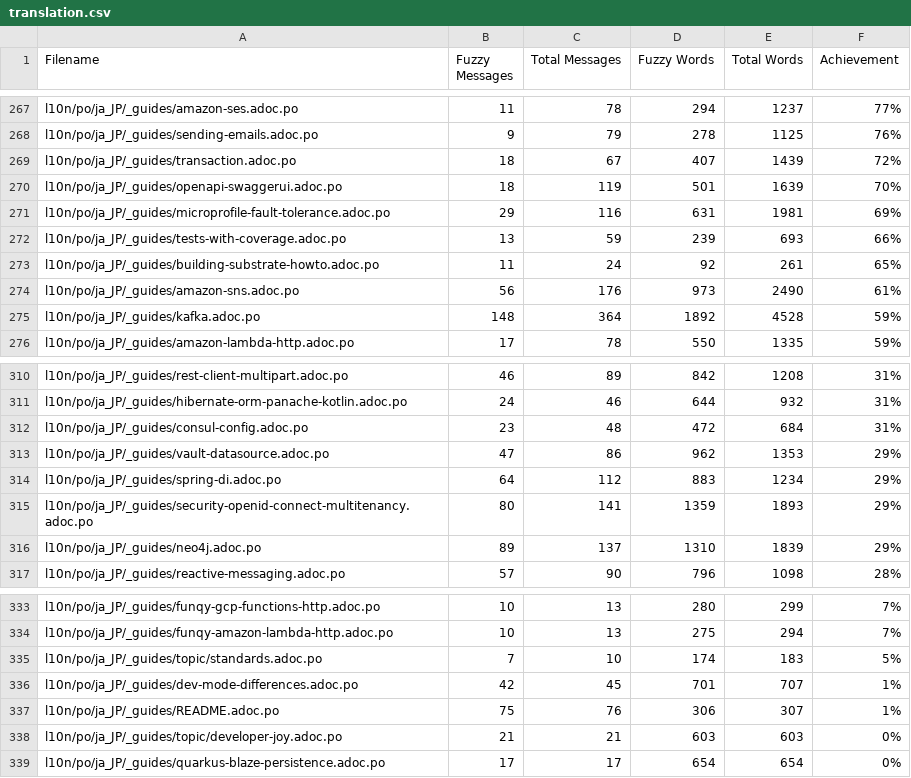
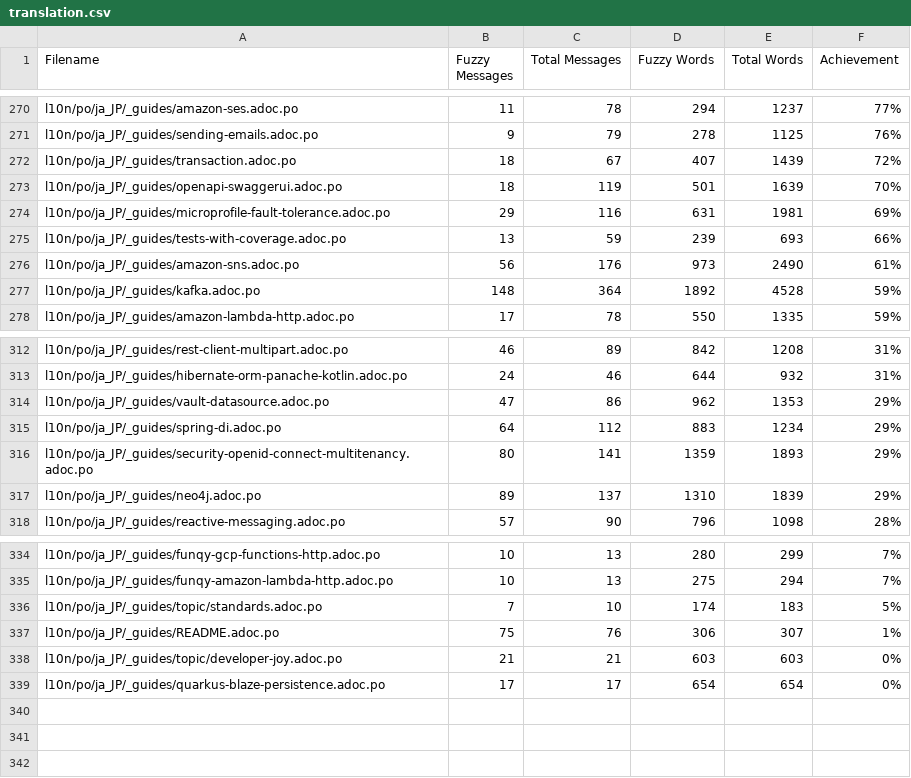
Before and after one commit to quarkusio/ja.quarkus.io, a CSV file: l10n/stats/translation.csv, drawn as a sheet; only a part is shown, gaps mark what is left out; the diff covers the shown part only.

```diff
--- a/l10n/stats/translation.csv
+++ b/l10n/stats/translation.csv
@@ -272,3 +275,2 @@ l10n/po/ja_JP/_guides/microprofile-fault-tolerance.adoc.po, 29, 116, 631, 1981 ,
 l10n/po/ja_JP/_guides/tests-with-coverage.adoc.po, 13, 59, 239, 693 ,66%
-l10n/po/ja_JP/_guides/building-substrate-howto.adoc.po, 11, 24, 92, 261 ,65%
 l10n/po/ja_JP/_guides/amazon-sns.adoc.po, 56, 176, 973, 2490 ,61%
@@ -311,3 +313,2 @@ l10n/po/ja_JP/_guides/rest-client-multipart.adoc.po, 46, 89, 842, 1208 ,31%
 l10n/po/ja_JP/_guides/hibernate-orm-panache-kotlin.adoc.po, 24, 46, 644, 932 ,31%
-l10n/po/ja_JP/_guides/consul-config.adoc.po, 23, 48, 472, 684 ,31%
 l10n/po/ja_JP/_guides/vault-datasource.adoc.po, 47, 86, 962, 1353 ,29%
@@ -335,3 +336,2 @@ l10n/po/ja_JP/_guides/funqy-amazon-lambda-http.adoc.po, 10, 13, 275, 294 ,7%
 l10n/po/ja_JP/_guides/topic/standards.adoc.po, 7, 10, 174, 183 ,5%
-l10n/po/ja_JP/_guides/dev-mode-differences.adoc.po, 42, 45, 701, 707 ,1%
 l10n/po/ja_JP/_guides/README.adoc.po, 75, 76, 306, 307 ,1%
```
Also changed, not shown: 5 added rows and 2 removed rows elsewhere in this file.
